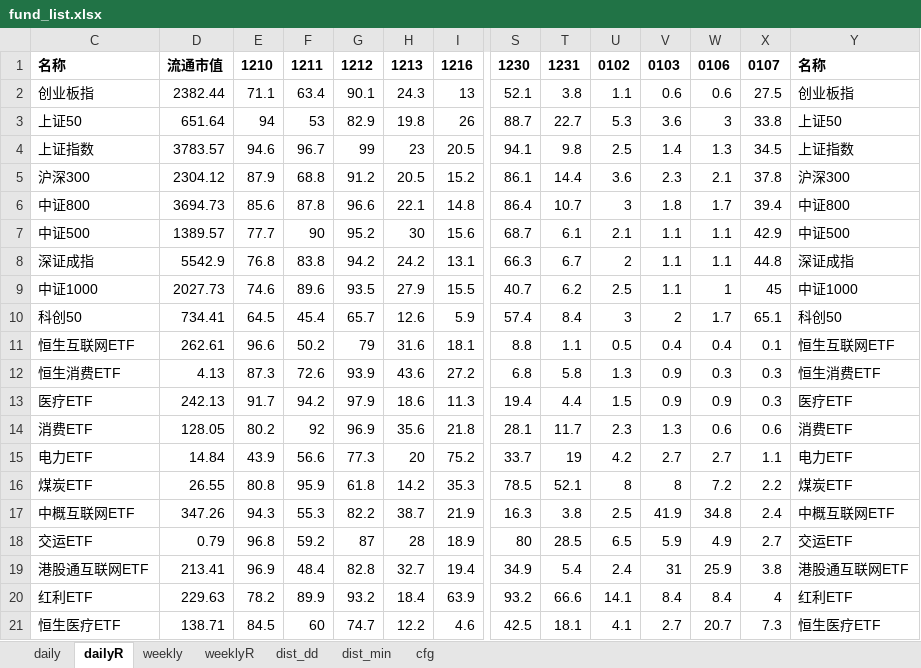
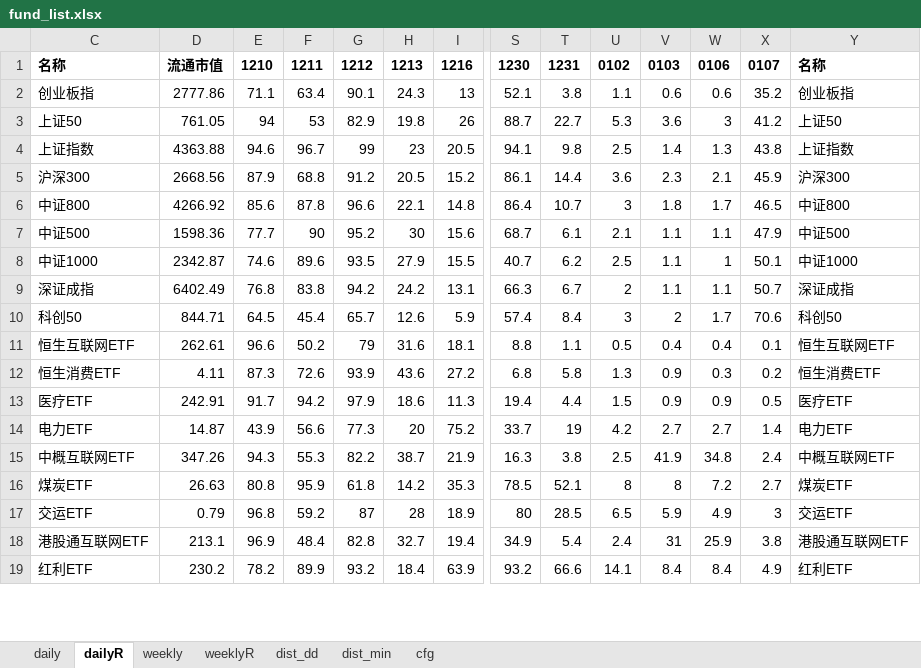
Before and after one commit to aixingkong/view, an Excel workbook: fund_list.xlsx, sheet dailyR, drawn as a sheet; only a part is shown, gaps mark what is left out; values as stored, in another font and other column widths than the file's, no borders; removed rows and columns are numbered as before the commit, all else as after; rows hold the shown columns only; the diff covers the shown part only; the diff names each change by its address in the sheet, - before the commit and + after, or states it on an @@ line.

```diff
--- a/fund_list.xlsx (sheet dailyR)
+++ b/fund_list.xlsx (sheet dailyR)
-D2: 2382.44
+D2: 2777.86
-X2: 27.5
+X2: 35.2
-D3: 651.64
+D3: 761.05
-X3: 33.8
+X3: 41.2
-D4: 3783.57
+D4: 4363.88
-X4: 34.5
+X4: 43.8
-D5: 2304.12
+D5: 2668.56
-X5: 37.8
+X5: 45.9
-D6: 3694.73
+D6: 4266.92
-X6: 39.4
+X6: 46.5
-D7: 1389.57
+D7: 1598.36
-X7: 42.9
+X7: 47.9
-row 8: 深证成指 | 5542.9 | 76.8 | 83.8 | 94.2 | 24.2 | 13.1 | 66.3 | 6.7 | 2 | 1.1 | 1.1 | 44.8 | 深证成指
-D8: 2027.73
+D8: 2342.87
-X8: 45
+X8: 50.1
+row 9: 深证成指 | 6402.49 | 76.8 | 83.8 | 94.2 | 24.2 | 13.1 | 66.3 | 6.7 | 2 | 1.1 | 1.1 | 50.7 | 深证成指
-D10: 734.41
+D10: 844.71
-X10: 65.1
+X10: 70.6
-D12: 4.13
+D12: 4.11
-X12: 0.3
+X12: 0.2
-D13: 242.13
+D13: 242.91
-X13: 0.3
+X13: 0.5
-row 14: 消费ETF | 128.05 | 80.2 | 92 | 96.9 | 35.6 | 21.8 | 28.1 | 11.7 | 2.3 | 1.3 | 0.6 | 0.6 | 消费ETF
-D14: 14.84
+D14: 14.87
-X14: 1.1
+X14: 1.4
-row 16: 煤炭ETF | 26.55 | 80.8 | 95.9 | 61.8 | 14.2 | 35.3 | 78.5 | 52.1 | 8 | 8 | 7.2 | 2.2 | 煤炭ETF
+row 16: 煤炭ETF | 26.63 | 80.8 | 95.9 | 61.8 | 14.2 | 35.3 | 78.5 | 52.1 | 8 | 8 | 7.2 | 2.7 | 煤炭ETF
-X17: 2.7
+X17: 3
-D18: 213.41
+D18: 213.1
-D19: 229.63
+D19: 230.2
-X19: 4
+X19: 4.9
-row 21: 恒生医疗ETF | 138.71 | 84.5 | 60 | 74.7 | 12.2 | 4.6 | 42.5 | 18.1 | 4.1 | 2.7 | 20.7 | 7.3 | 恒生医疗ETF
```
Also changed, not shown: 35 added rows, 33 removed rows and 61 edited cells elsewhere in this sheet, sheet weeklyR, sheet daily, sheet weekly, hidden cells, 2 other files.
